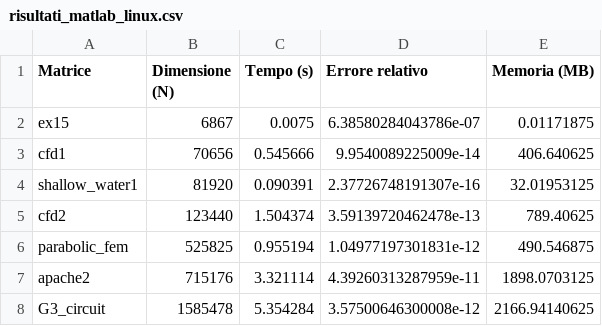
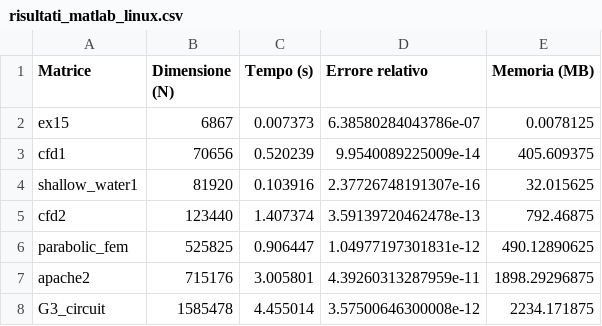
Before and after one commit to Yangix-w/CholeskyBenchmark, a CSV file: results/risultati_matlab_linux.csv, drawn as a sheet.

```diff
--- a/results/risultati_matlab_linux.csv
+++ b/results/risultati_matlab_linux.csv
@@ -1,8 +1,8 @@
 Matrice,Dimensione (N),Tempo (s),Errore relativo,Memoria (MB)
-ex15,6867,0.0075,6.38580284043786e-07,0.01171875
-cfd1,70656,0.545666,9.9540089225009e-14,406.640625
-shallow_water1,81920,0.090391,2.37726748191307e-16,32.01953125
-cfd2,123440,1.504374,3.59139720462478e-13,789.40625
-parabolic_fem,525825,0.955194,1.04977197301831e-12,490.546875
-apache2,715176,3.321114,4.39260313287959e-11,1898.0703125
-G3_circuit,1585478,5.354284,3.57500646300008e-12,2166.94140625
+ex15,6867,0.007373,6.38580284043786e-07,0.0078125
+cfd1,70656,0.520239,9.9540089225009e-14,405.609375
+shallow_water1,81920,0.103916,2.37726748191307e-16,32.015625
+cfd2,123440,1.407374,3.59139720462478e-13,792.46875
+parabolic_fem,525825,0.906447,1.04977197301831e-12,490.12890625
+apache2,715176,3.005801,4.39260313287959e-11,1898.29296875
+G3_circuit,1585478,4.455014,3.57500646300008e-12,2234.171875
```
Also changed, not shown: results/risultati_python_linux.csv.
